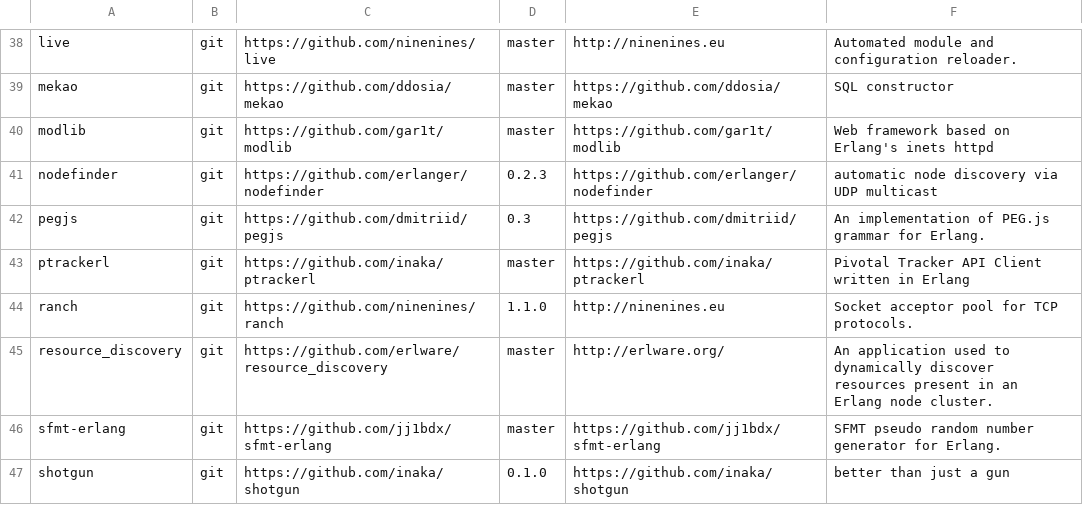
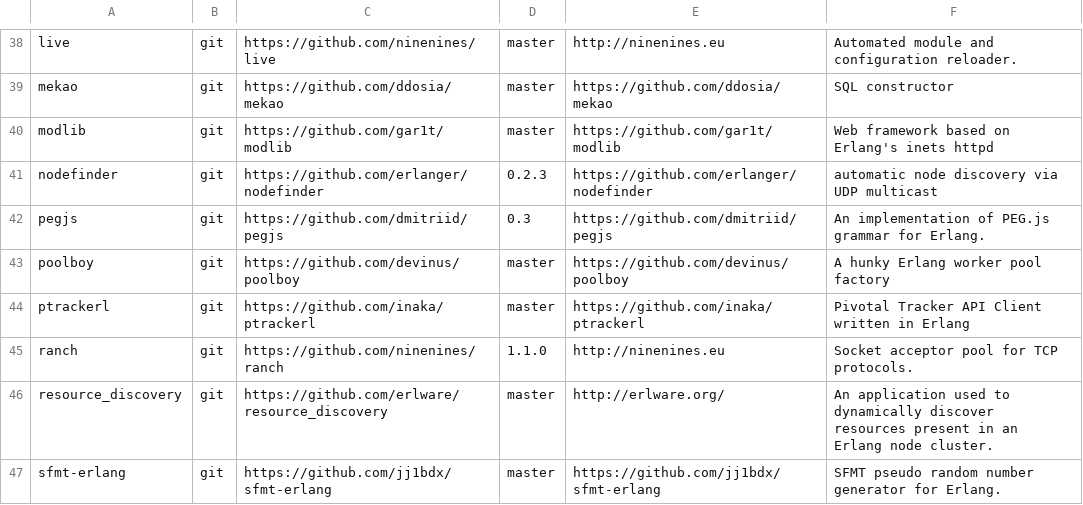
Before and after one commit to ninenines/erlang.mk, a TSV file: packages.v2.tsv, drawn as a sheet; only a part is shown, gaps mark what is left out; the shorter side is filled out with more unchanged rows.

Commit message:
Add package poolboy to the index

```diff
--- a/packages.v2.tsv
+++ b/packages.v2.tsv
@@ -42,2 +42,3 @@ nodefinder	git	https://github.com/erlanger/nodefinder	0.2.3	https://github.com/e
 pegjs	git	https://github.com/dmitriid/pegjs	0.3	https://github.com/dmitriid/pegjs	An implementation of PEG.js grammar for Erlang.
+poolboy	git	https://github.com/devinus/poolboy	master	https://github.com/devinus/poolboy	A hunky Erlang worker pool factory
 ptrackerl	git	https://github.com/inaka/ptrackerl	master	https://github.com/inaka/ptrackerl	Pivotal Tracker API Client written in Erlang
```
Also changed, not shown: packages.v1.tsv, 1 other file.
